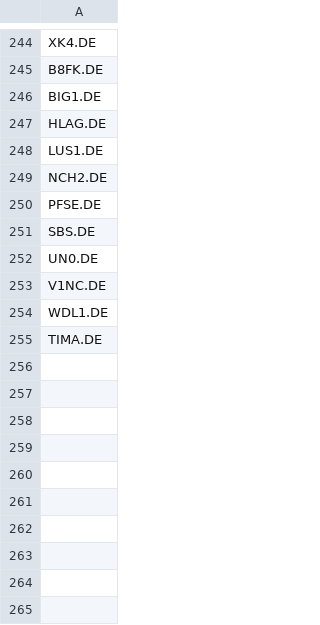
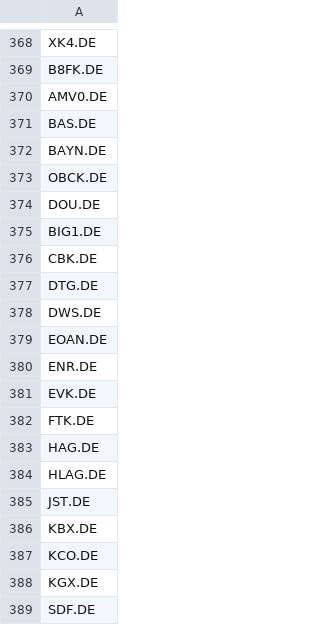
Before and after one commit to kleinnconrad/stock-predictor, a CSV file: data/state/qualified_tickers.csv, drawn as a sheet; only a part is shown, gaps mark what is left out; the shorter side is filled out with more unchanged rows; the diff covers the shown part only.

```diff
--- a/data/state/qualified_tickers.csv
+++ b/data/state/qualified_tickers.csv
@@ -245,3 +369,21 @@ XK4.DE
 B8FK.DE
+AMV0.DE
+BAS.DE
+BAYN.DE
+OBCK.DE
+DOU.DE
 BIG1.DE
+CBK.DE
+DTG.DE
+DWS.DE
+EOAN.DE
+ENR.DE
+EVK.DE
+FTK.DE
+HAG.DE
 HLAG.DE
+JST.DE
+KBX.DE
+KCO.DE
+KGX.DE
+SDF.DE
```
Also changed, not shown: 152 added rows and 1 edited cell elsewhere in this file.
